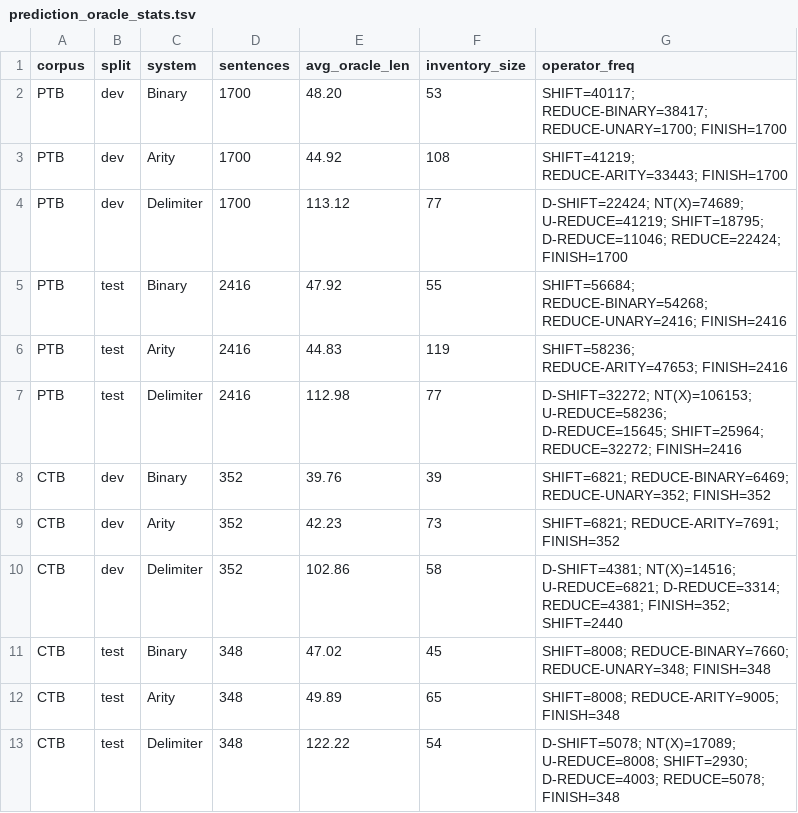
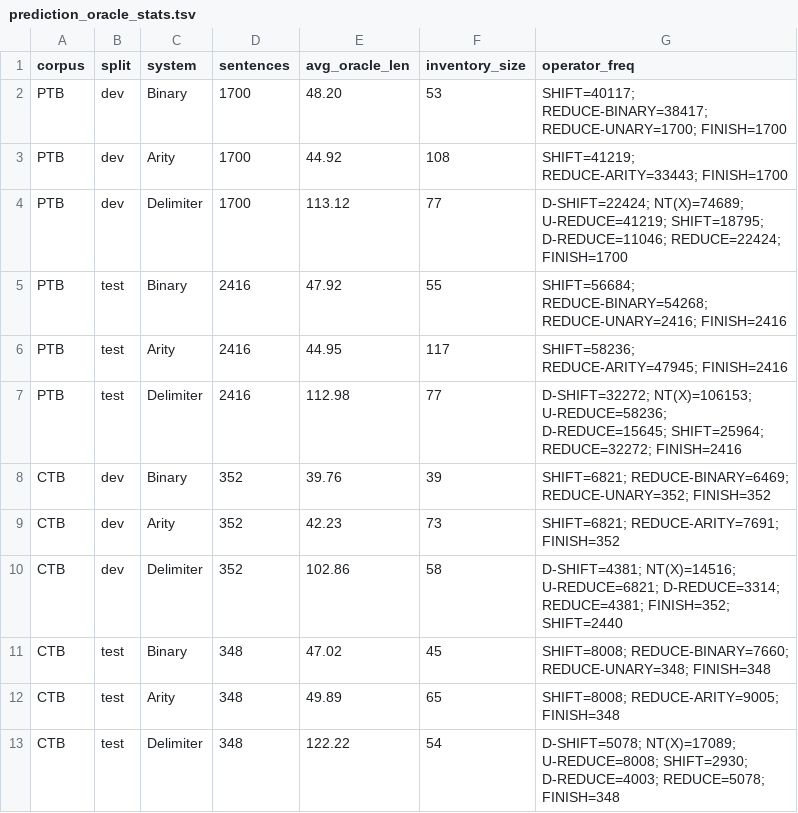
Before and after one commit to jungyeul/generalized-non-binary, a TSV file: experiments/results/prediction_oracle_stats.tsv, drawn as a sheet.

```diff
--- a/experiments/results/prediction_oracle_stats.tsv
+++ b/experiments/results/prediction_oracle_stats.tsv
@@ -5,3 +5,3 @@ PTB	dev	Delimiter	1700	113.12	77	D-SHIFT=22424; NT(X)=74689; U-REDUCE=41219; SHI
 PTB	test	Binary	2416	47.92	55	SHIFT=56684; REDUCE-BINARY=54268; REDUCE-UNARY=2416; FINISH=2416
-PTB	test	Arity	2416	44.83	119	SHIFT=58236; REDUCE-ARITY=47653; FINISH=2416
+PTB	test	Arity	2416	44.95	117	SHIFT=58236; REDUCE-ARITY=47945; FINISH=2416
 PTB	test	Delimiter	2416	112.98	77	D-SHIFT=32272; NT(X)=106153; U-REDUCE=58236; D-REDUCE=15645; SHIFT=25964; REDUCE=32272; FINISH=2416
```
Also changed, not shown: experiments/results/tables_2_6.tsv, 12 other files.
